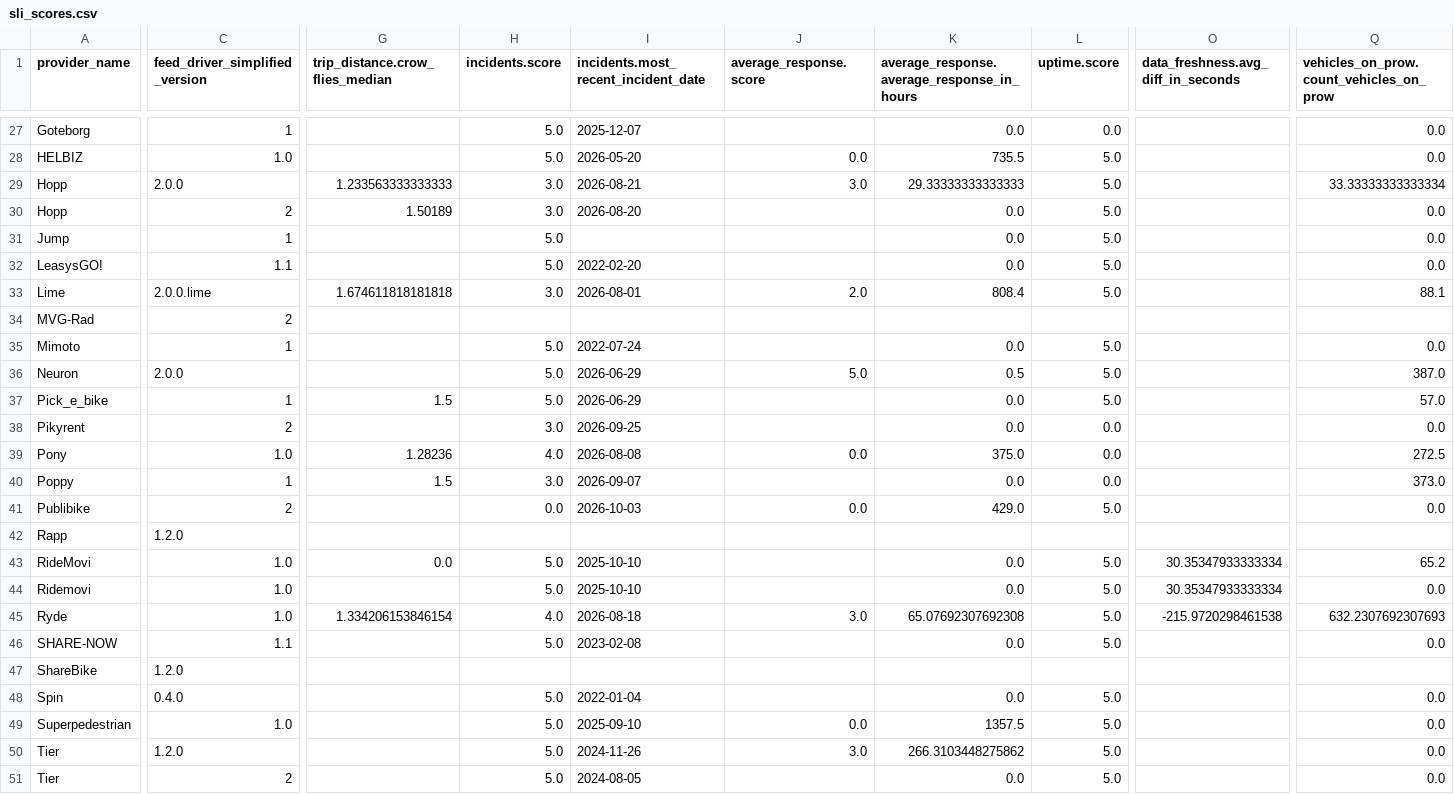
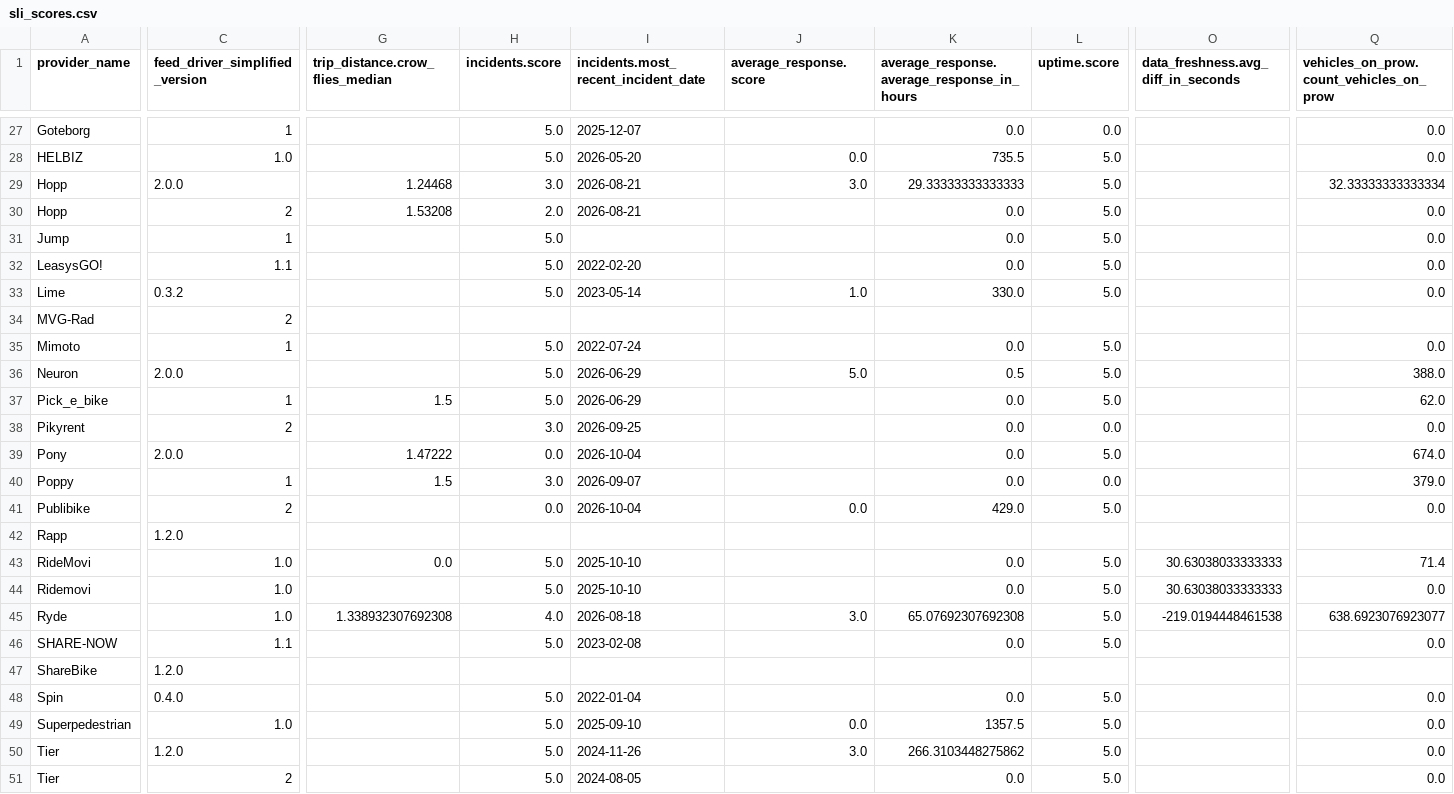
Before and after one commit to vianova-io/sli_feeds, a CSV file: sli_scores.csv, drawn as a sheet; only a part is shown, gaps mark what is left out; removed rows and columns are numbered as before the commit, all else as after; rows hold the shown columns only; the diff covers the shown part only; the diff names each change by its address in the sheet, - before the commit and + after, or states it on an @@ line.

Commit message:
feat: new version of feeds SLI

```diff
--- a/sli_scores.csv
+++ b/sli_scores.csv
-G29 (trip_distance.crow_flies_median): 1.233563333333333
+G29 (trip_distance.crow_flies_median): 1.24468
-Q29: 33.33333333333334
+Q29: 32.33333333333334
-G30 (trip_distance.crow_flies_median): 1.50189
+G30 (trip_distance.crow_flies_median): 1.53208
-H30 (incidents.score): 3.0
+H30 (incidents.score): 2.0
-I30: 2026-08-20
+I30: 2026-08-21
-row 33: Lime | 2.0.0.lime | 1.674611818181818 | 3.0 | 2026-08-01 | 2.0 | 808.4 | 5.0 |  | 88.1
+row 33: Lime | 0.3.2 |  | 5.0 | 2023-05-14 | 1.0 | 330.0 | 5.0 |  | 0.0
-Q36: 387.0
+Q36: 388.0
-Q37: 57.0
+Q37: 62.0
-C39 (feed_driver_simplified_version): 1.0
+C39 (feed_driver_simplified_version): 2.0.0
-G39 (trip_distance.crow_flies_median): 1.28236
+G39 (trip_distance.crow_flies_median): 1.47222
-H39 (incidents.score): 4.0
+H39 (incidents.score): 0.0
-I39: 2026-08-08
+I39: 2026-10-04
-J39 (average_response.score): 0.0
+J39 (average_response.score): (empty)
-K39: 375.0
+K39: 0.0
-L39 (uptime.score): 0.0
+L39 (uptime.score): 5.0
-Q39: 272.5
+Q39: 674.0
-Q40: 373.0
+Q40: 379.0
-I41: 2026-10-03
+I41: 2026-10-04
-O43:O44: 30.35347933333334
+O43:O44: 30.63038033333333
-Q43: 65.2
+Q43: 71.4
-G45 (trip_distance.crow_flies_median): 1.334206153846154
+G45 (trip_distance.crow_flies_median): 1.338932307692308
-O45: -215.9720298461538
+O45: -219.0194448461538
-Q45: 632.2307692307693
+Q45: 638.6923076923077
```
Also changed, not shown: 1 added row, 1 removed row and 58 edited cells elsewhere in this file, 1 other file.
